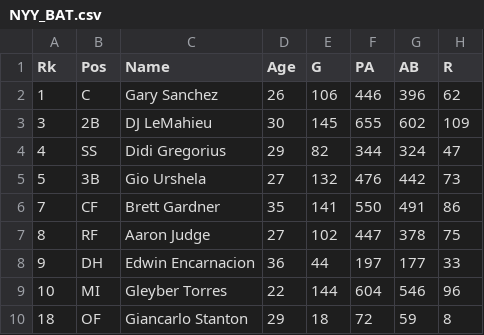
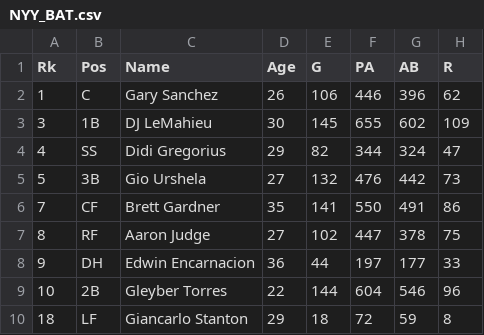
Before and after one commit to jolds99/Analysis-of-2019-MLB-Postseason-using-Monte-Carlo-Simulation, a CSV file: NYY_BAT.csv, drawn as a sheet; only a part is shown; the diff names each change by its address in the sheet, - before the commit and + after, or states it on an @@ line.

Commit message:
Update NYY_BAT.csv

```diff
--- a/NYY_BAT.csv
+++ b/NYY_BAT.csv
-B3 (Pos): 2B
+B3 (Pos): 1B
-B9 (Pos): MI
+B9 (Pos): 2B
-B10 (Pos): OF
+B10 (Pos): LF
```
